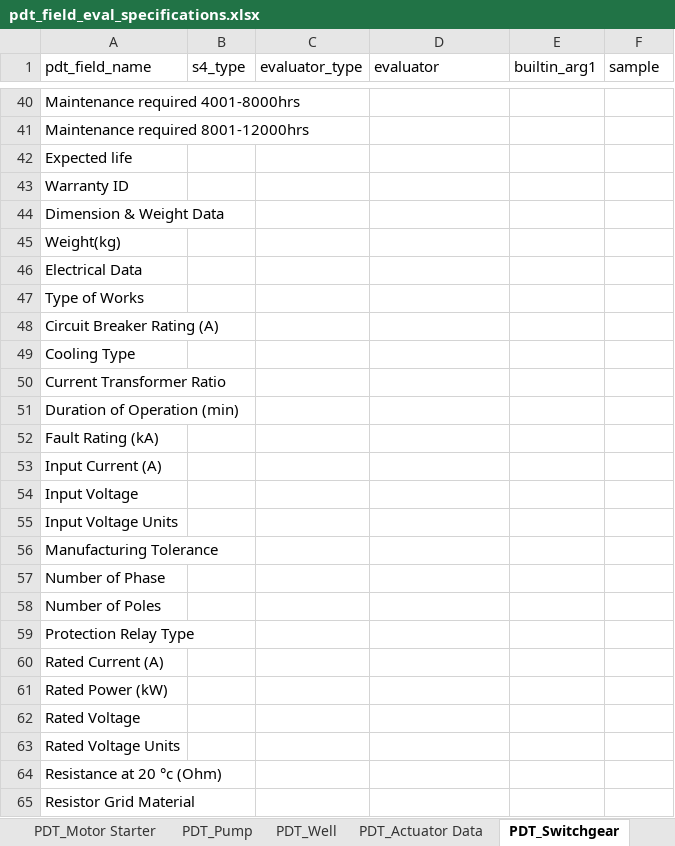
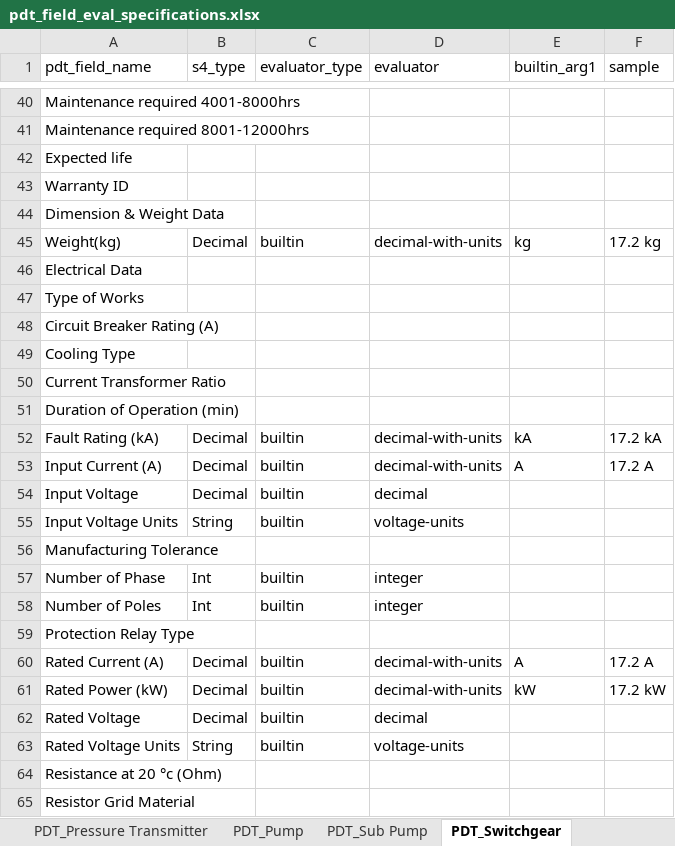
Before and after one commit to stephentetley/work-flix, an Excel workbook: data/S4Loader_configs/pdt_field_eval_specifications.xlsx, sheet PDT_Switchgear, drawn as a sheet; only a part is shown, gaps mark what is left out; values as stored, in another font and other column widths than the file's, no borders; the diff names each change by its address in the sheet, - before the commit and + after, or states it on an @@ line.

```diff
--- a/data/S4Loader_configs/pdt_field_eval_specifications.xlsx (sheet PDT_Switchgear)
+++ b/data/S4Loader_configs/pdt_field_eval_specifications.xlsx (sheet PDT_Switchgear)
+sheet tab: PDT_Sub Pump
-B45 (s4_type): (empty)
+B45 (s4_type): Decimal
-C45 (evaluator_type): (empty)
+C45 (evaluator_type): builtin
-D45 (evaluator): (empty)
+D45 (evaluator): decimal-with-units
-E45 (builtin_arg1): (empty)
+E45 (builtin_arg1): kg
-F45 (sample): (empty)
+F45 (sample): 17.2 kg
-B52:B54 (s4_type): (empty)
+B52:B54 (s4_type): Decimal
-C52:C55 (evaluator_type): (empty)
+C52:C55 (evaluator_type): builtin
-D52:D53 (evaluator): (empty)
+D52:D53 (evaluator): decimal-with-units
-E52 (builtin_arg1): (empty)
+E52 (builtin_arg1): kA
-F52 (sample): (empty)
+F52 (sample): 17.2 kA
-E53 (builtin_arg1): (empty)
+E53 (builtin_arg1): A
-F53 (sample): (empty)
+F53 (sample): 17.2 A
-D54 (evaluator): (empty)
+D54 (evaluator): decimal
-B55 (s4_type): (empty)
+B55 (s4_type): String
-D55 (evaluator): (empty)
+D55 (evaluator): voltage-units
-B57:B58 (s4_type): (empty)
+B57:B58 (s4_type): Int
-C57:C58 (evaluator_type): (empty)
+C57:C58 (evaluator_type): builtin
-D57:D58 (evaluator): (empty)
+D57:D58 (evaluator): integer
-B60:B62 (s4_type): (empty)
+B60:B62 (s4_type): Decimal
-C60:C63 (evaluator_type): (empty)
+C60:C63 (evaluator_type): builtin
-D60:D61 (evaluator): (empty)
+D60:D61 (evaluator): decimal-with-units
-E60 (builtin_arg1): (empty)
+E60 (builtin_arg1): A
-F60 (sample): (empty)
+F60 (sample): 17.2 A
-E61 (builtin_arg1): (empty)
+E61 (builtin_arg1): kW
-F61 (sample): (empty)
+F61 (sample): 17.2 kW
-D62 (evaluator): (empty)
+D62 (evaluator): decimal
-B63 (s4_type): (empty)
+B63 (s4_type): String
-D63 (evaluator): (empty)
+D63 (evaluator): voltage-units
```
Also changed, not shown: sheet PDT_Well, sheet PDT_Controller, sheet PDT_Motor Starter, sheet PDT_Pump, sheet PDT_Actuator Data, sheet PDT_Analyser, 3 more sheets, other sheet tabs, data/S4Loader_configs/s4_to_pdt_one_to_one_mapping.xlsx, 2 other files.
